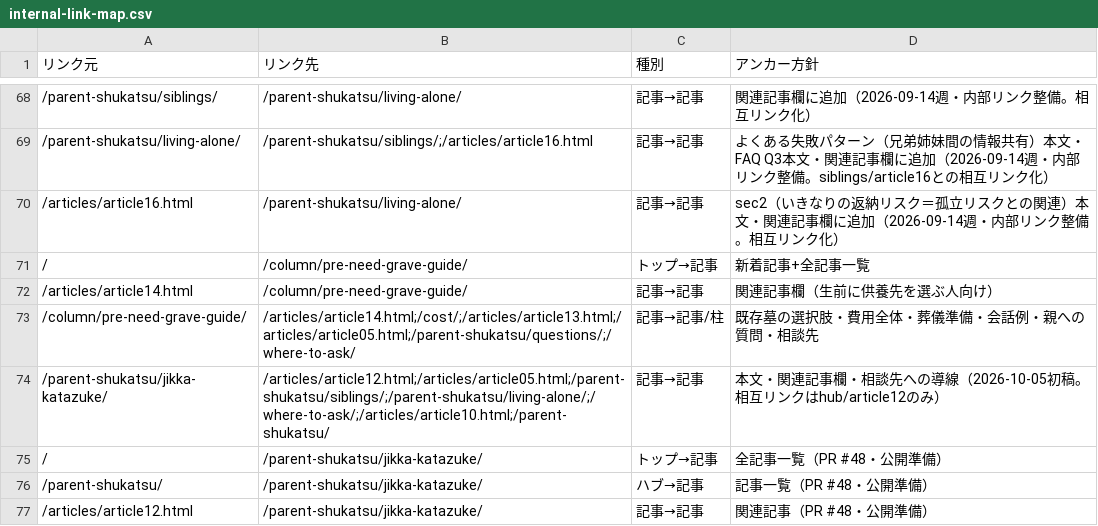
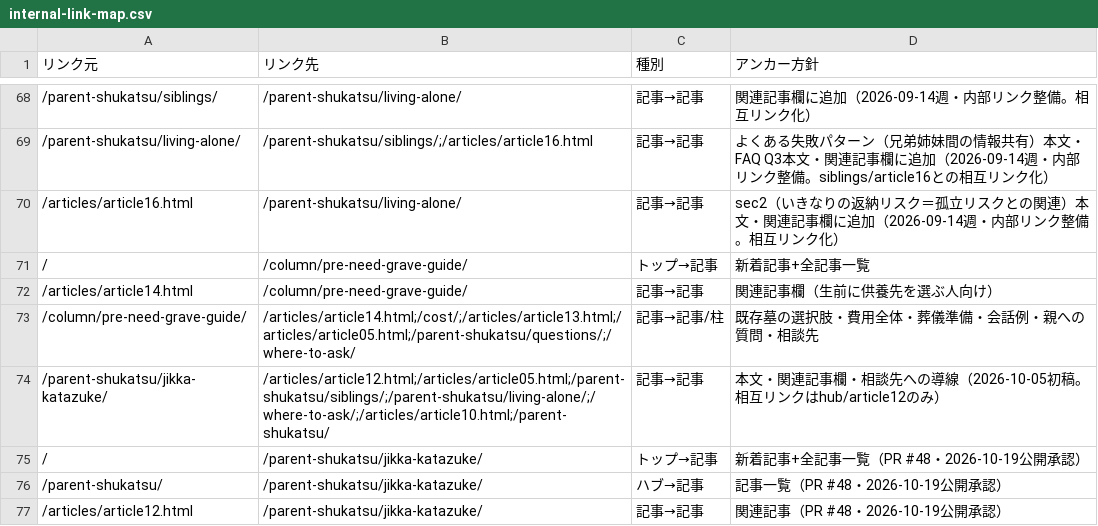
Before and after one commit to tfqys680-jpg/shukatsu-site, a CSV file: docs/seo/internal-link-map.csv, drawn as a sheet; only a part is shown, gaps mark what is left out.

```diff
--- a/docs/seo/internal-link-map.csv
+++ b/docs/seo/internal-link-map.csv
@@ -74,4 +74,4 @@
 /parent-shukatsu/jikka-katazuke/,/articles/article12.html;/articles/article05.html;/parent-shukatsu/siblings/;/parent-shukatsu/living-alone/;/where-to-ask/;/articles/article10.html;/parent-shukatsu/,記事→記事,本文・関連記事欄・相談先への導線（2026-10-05初稿。相互リンクはhub/article12のみ）
-/,/parent-shukatsu/jikka-katazuke/,トップ→記事,全記事一覧（PR #48・公開準備）
-/parent-shukatsu/,/parent-shukatsu/jikka-katazuke/,ハブ→記事,記事一覧（PR #48・公開準備）
-/articles/article12.html,/parent-shukatsu/jikka-katazuke/,記事→記事,関連記事（PR #48・公開準備）
+/,/parent-shukatsu/jikka-katazuke/,トップ→記事,新着記事+全記事一覧（PR #48・2026-10-19公開承認）
+/parent-shukatsu/,/parent-shukatsu/jikka-katazuke/,ハブ→記事,記事一覧（PR #48・2026-10-19公開承認）
+/articles/article12.html,/parent-shukatsu/jikka-katazuke/,記事→記事,関連記事（PR #48・2026-10-19公開承認）
```
Also changed, not shown: docs/seo/content-inventory.csv, docs/seo/editorial-calendar.csv, 9 other files.
